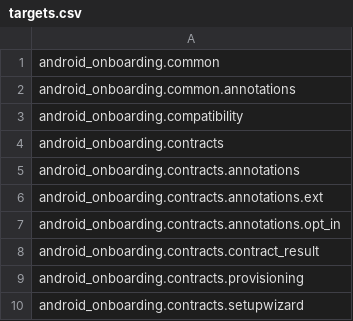
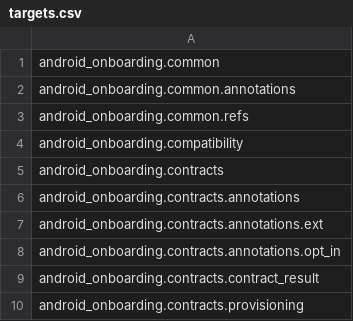
Before and after one commit to aosp-mirror-neo/platform_external_android_onboarding, a CSV file: targets.csv, drawn as a sheet; only a part is shown; the shorter side is filled out with more unchanged rows.

```diff
--- a/targets.csv
+++ b/targets.csv
@@ -2,2 +2,3 @@ android_onboarding.common
 android_onboarding.common.annotations
+android_onboarding.common.refs
 android_onboarding.compatibility
```
Also changed, not shown: 2 other files.
